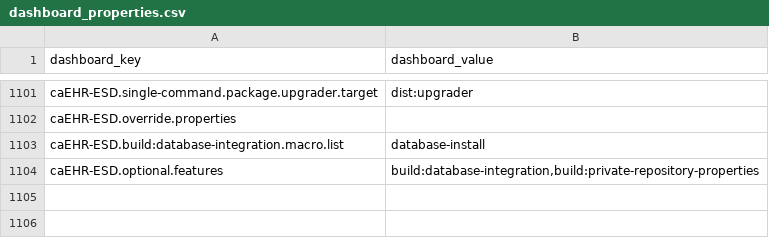
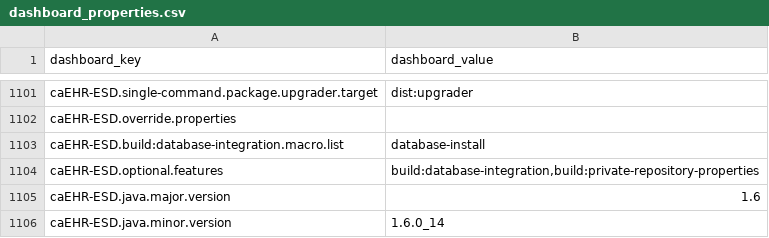
Before and after one commit to NCIP/automation, a CSV file: certification-monitor/src/main/sql/dashboard_properties.csv, drawn as a sheet; only a part is shown, gaps mark what is left out.

Commit message:
Potential Fix for caEHR-ESD validate:JADS failure

```diff
--- a/certification-monitor/src/main/sql/dashboard_properties.csv
+++ b/certification-monitor/src/main/sql/dashboard_properties.csv
@@ -1104 +1104,3 @@
 "caEHR-ESD.optional.features","build:database-integration,build:private-repository-properties"
+"caEHR-ESD.java.major.version","1.6"
+"caEHR-ESD.java.minor.version","1.6.0_14"
```
